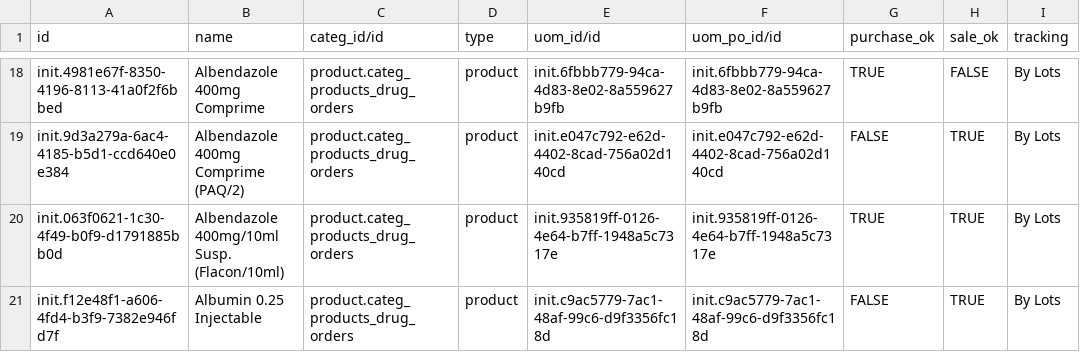
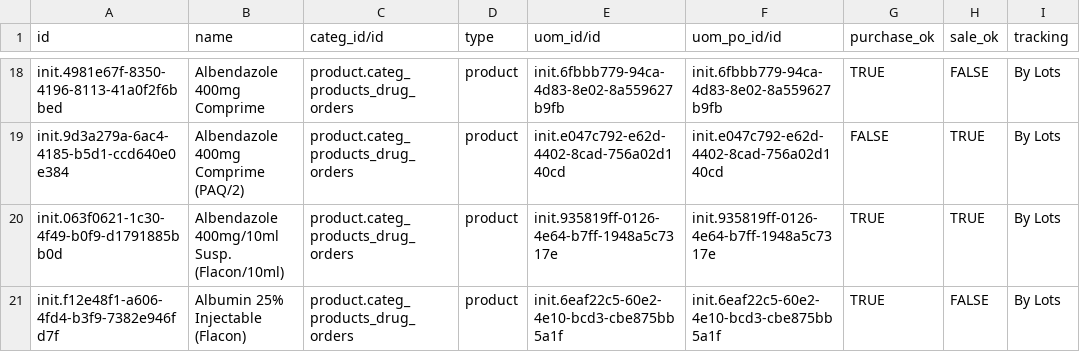
Before and after one commit to CRUDEM/ozone-hsc, a CSV file: configs/odoo/initializer_config/product_variant/drugs.csv, drawn as a sheet; only a part is shown, gaps mark what is left out; the diff covers the shown part only; the diff names each change by its address in the sheet, - before the commit and + after, or states it on an @@ line.

```diff
--- a/configs/odoo/initializer_config/product_variant/drugs.csv
+++ b/configs/odoo/initializer_config/product_variant/drugs.csv
-B21 (name): Albumin 0.25 Injectable
+B21 (name): Albumin 25% Injectable (Flacon)
-E21 (uom_id/id): init.c9ac5779-7ac1-48af-99c6-d9f3356fc18d
+E21 (uom_id/id): init.6eaf22c5-60e2-4e10-bcd3-cbe875bb5a1f
-F21 (uom_po_id/id): init.c9ac5779-7ac1-48af-99c6-d9f3356fc18d
+F21 (uom_po_id/id): init.6eaf22c5-60e2-4e10-bcd3-cbe875bb5a1f
-G21 (purchase_ok): FALSE
+G21 (purchase_ok): TRUE
-H21 (sale_ok): TRUE
+H21 (sale_ok): FALSE
```
Also changed, not shown: 4 added rows and 7 edited cells elsewhere in this file, configs/openmrs/initializer_config/drugs/drugs.csv.
